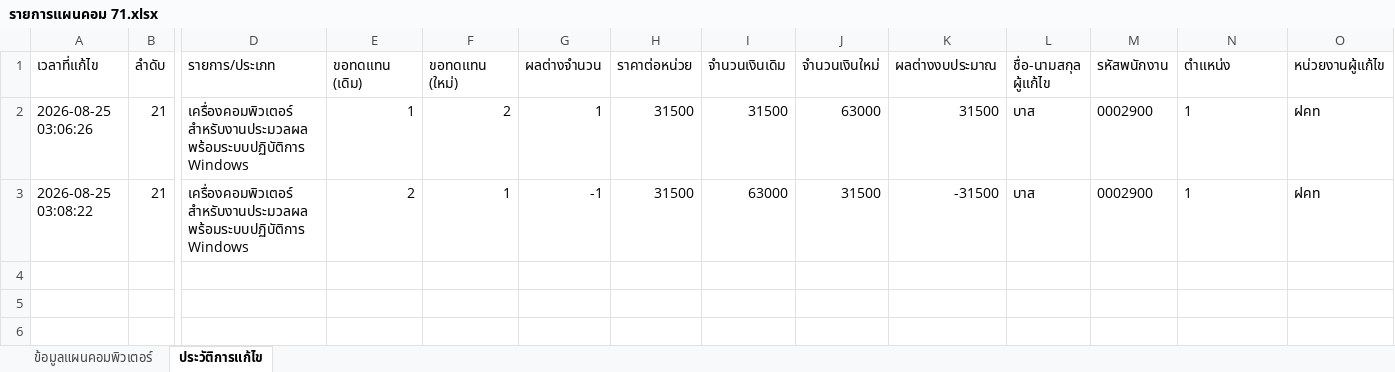
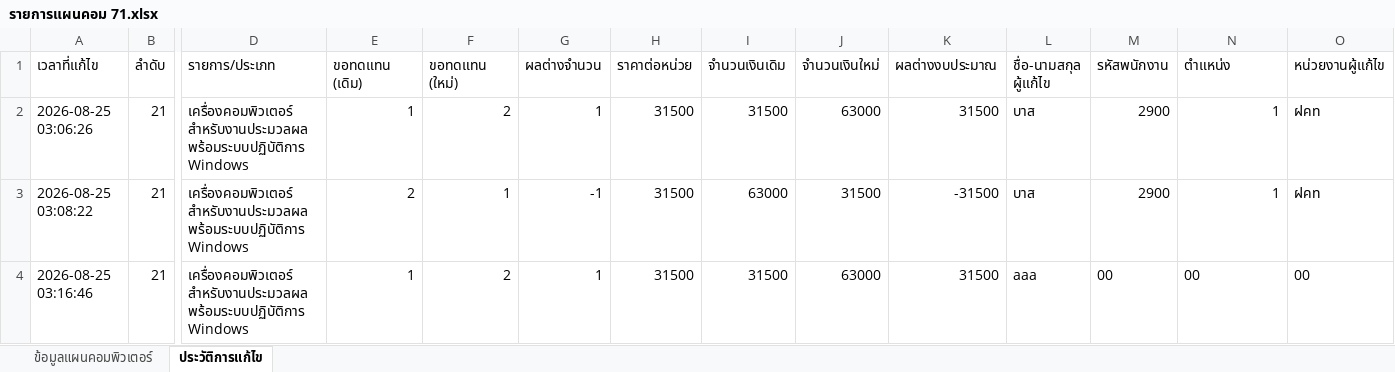
Before and after one commit to 67018121-del/app-plan71, an Excel workbook: รายการแผนคอม 71.xlsx, sheet ประวัติการแก้ไข, drawn as a sheet; only a part is shown, gaps mark what is left out; values as stored, in another font and other column widths than the file's, no borders; rows hold the shown columns only; the diff names each change by its address in the sheet, - before the commit and + after, or states it on an @@ line.

Commit message:
Updated by aaa at 2026-08-25 03:16:46

```diff
--- a/รายการแผนคอม 71.xlsx (sheet ประวัติการแก้ไข)
+++ b/รายการแผนคอม 71.xlsx (sheet ประวัติการแก้ไข)
-M2:M3 (รหัสพนักงาน): 0002900
+M2:M3 (รหัสพนักงาน): 2900
-N2:N3 alignment: left
+N2:N3 alignment: right
+row 4: 2026-08-25 03:16:46 | 21 | เครื่องคอมพิวเตอร์ สำหรับงานประมวลผล พร้อมระบบปฏิบัติการ Windows | 1 | 2 | 1 | 31500 | 31500 | 63000 | 31500 | aaa | 00 | 00 | 00
```
Also changed, not shown: sheet ข้อมูลแผนคอมพิวเตอร์.
